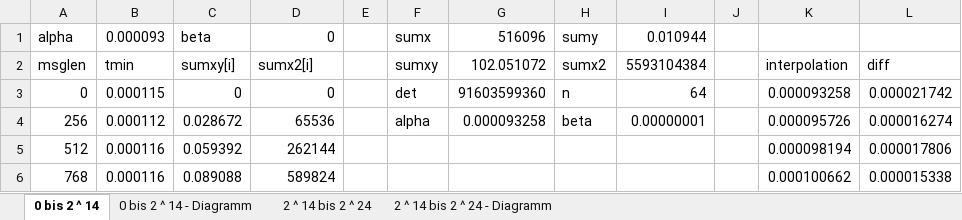
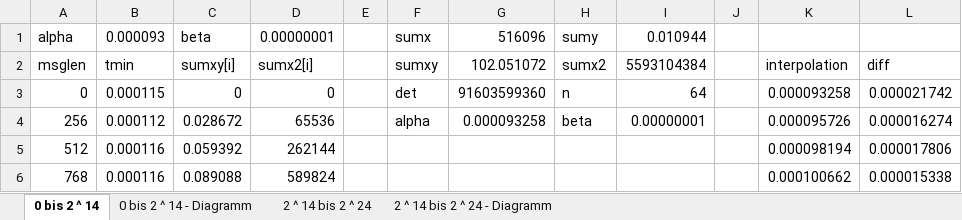
Before and after one commit to autarchprinceps/Parallele-Systeme, an Excel workbook: paralg/u1/a1/a1.xlsx, sheet 0 bis 2 ^ 14, drawn as a sheet; only a part is shown; values as stored, in another font and other column widths than the file's, no borders; the diff names each change by its address in the sheet, - before the commit and + after, or states it on an @@ line.

Commit message:
Excel

```diff
--- a/paralg/u1/a1/a1.xlsx (sheet 0 bis 2 ^ 14)
+++ b/paralg/u1/a1/a1.xlsx (sheet 0 bis 2 ^ 14)
-D1: 0
+D1: 0.00000001
```
Also changed, not shown: sheet 2 ^ 14 bis 2 ^ 24, charts or pictures, 3 other files.
